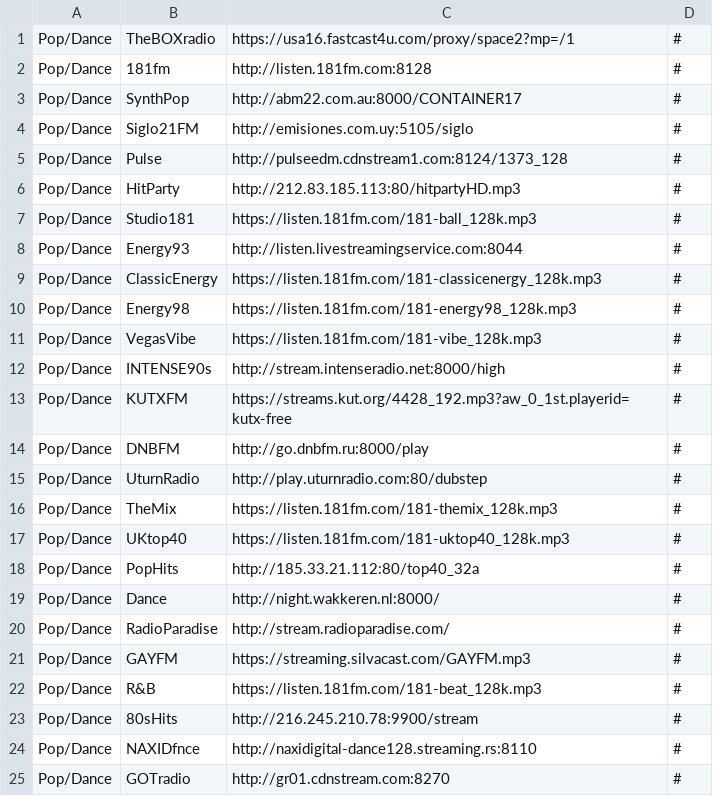
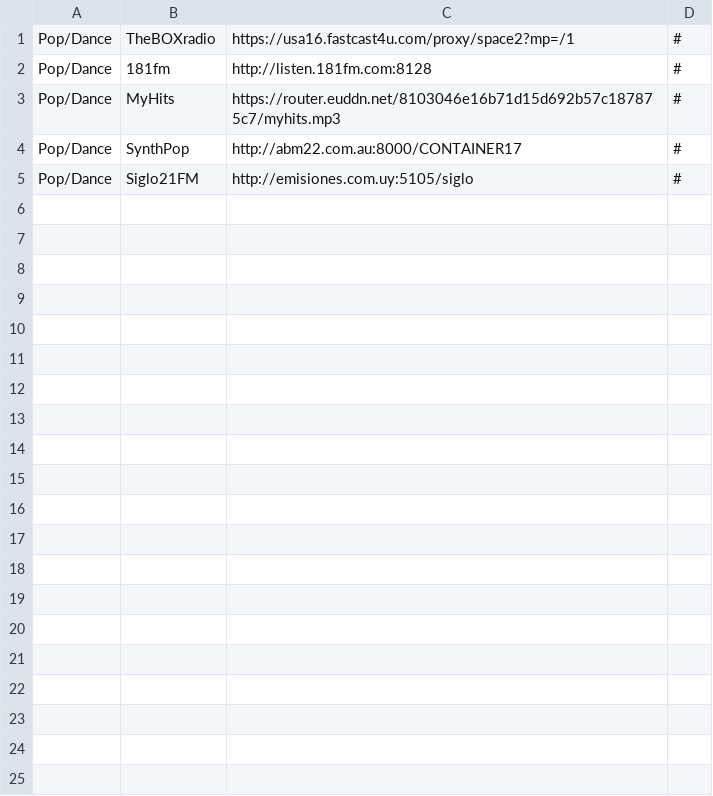
Before and after one commit to spokrovskiy/stations, a CSV file: pop_dance.csv, drawn as a sheet; removed rows and columns are numbered as before the commit, all else as after; the diff names each change by its address in the sheet, - before the commit and + after, or states it on an @@ line.

Commit message:
Update pop_dance.csv

```diff
--- a/pop_dance.csv
+++ b/pop_dance.csv
+row 3: Pop/Dance | MyHits | https://router.euddn.net/8103046e16b71d15d692b57c187875c7/myhits.mp3 | #
-row 5: Pop/Dance | Pulse | http://pulseedm.cdnstream1.com:8124/1373_128 | #
-row 6: Pop/Dance | HitParty | http://212.83.185.113:80/hitpartyHD.mp3 | #
-row 7: Pop/Dance | Studio181 | https://listen.181fm.com/181-ball_128k.mp3 | #
-row 8: Pop/Dance | Energy93 | http://listen.livestreamingservice.com:8044 | #
-row 9: Pop/Dance | ClassicEnergy | https://listen.181fm.com/181-classicenergy_128k.mp3 | #
-row 10: Pop/Dance | Energy98 | https://listen.181fm.com/181-energy98_128k.mp3 | #
-row 11: Pop/Dance | VegasVibe | https://listen.181fm.com/181-vibe_128k.mp3 | #
-row 12: Pop/Dance | INTENSE90s | http://stream.intenseradio.net:8000/high | #
-row 13: Pop/Dance | KUTXFM | https://streams.kut.org/4428_192.mp3?aw_0_1st.playerid=kutx-free | #
-row 14: Pop/Dance | DNBFM | http://go.dnbfm.ru:8000/play | #
-row 15: Pop/Dance | UturnRadio | http://play.uturnradio.com:80/dubstep | #
-row 16: Pop/Dance | TheMix | https://listen.181fm.com/181-themix_128k.mp3 | #
-row 17: Pop/Dance | UKtop40 | https://listen.181fm.com/181-uktop40_128k.mp3 | #
-row 18: Pop/Dance | PopHits | http://185.33.21.112:80/top40_32a | #
-row 19: Pop/Dance | Dance | http://night.wakkeren.nl:8000/ | #
-row 20: Pop/Dance | RadioParadise | http://stream.radioparadise.com/ | #
-row 21: Pop/Dance | GAYFM | https://streaming.silvacast.com/GAYFM.mp3 | #
-row 22: Pop/Dance | R&B | https://listen.181fm.com/181-beat_128k.mp3 | #
-row 23: Pop/Dance | 80sHits | http://216.245.210.78:9900/stream | #
-row 24: Pop/Dance | NAXIDfnce | http://naxidigital-dance128.streaming.rs:8110 | #
-row 25: Pop/Dance | GOTradio | http://gr01.cdnstream.com:8270 | #
```
